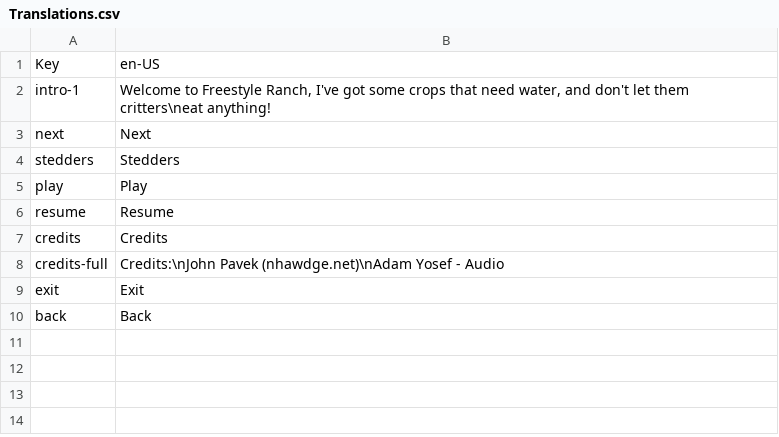
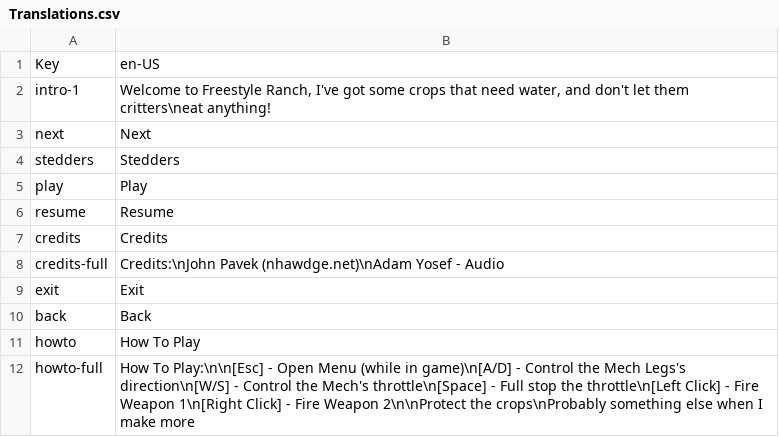
Before and after one commit to Nhawdge/Stedders, a CSV file: src/Assets/Translations.csv, drawn as a sheet; the diff names each change by its address in the sheet, - before the commit and + after, or states it on an @@ line.

Commit message:
Adds a much needed how to play

```diff
--- a/src/Assets/Translations.csv
+++ b/src/Assets/Translations.csv
+row 11: howto | How To Play
+row 12: howto-full | How To Play:\n\n[Esc] - Open Menu (while in game)\n[A/D] - Control the Mech Legs's direction\n[W/S] - Control the Mech's throttle\n[Space] - Full stop the throttle\n[Left Click] - Fire Weapon 1\n[Right Click] - Fire Weapon 2\n\nProtect the crops\nProbably something else when I make more
```
Also changed, not shown: 9 other files.
